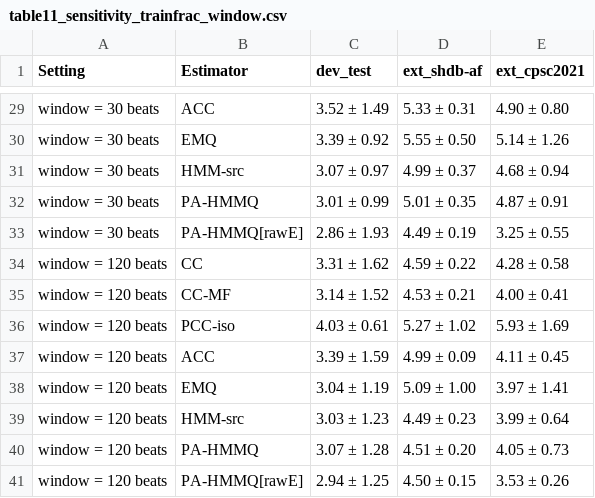
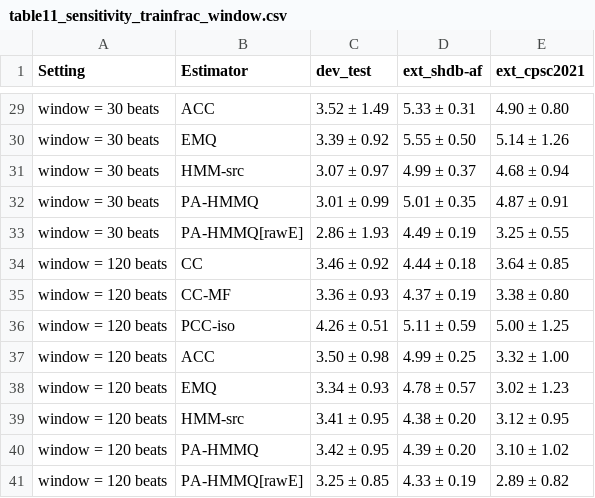
Before and after one commit to Bhargavteja-9779/rp_c_10, a CSV file: Target_Journal_Submission/tables/table11_sensitivity_trainfrac_window.csv, drawn as a sheet; only a part is shown, gaps mark what is left out.

```diff
--- a/Target_Journal_Submission/tables/table11_sensitivity_trainfrac_window.csv
+++ b/Target_Journal_Submission/tables/table11_sensitivity_trainfrac_window.csv
@@ -33,9 +33,9 @@ window = 30 beats,PA-HMMQ,3.01 ± 0.99,5.01 ± 0.35,4.87 ± 0.91
 window = 30 beats,PA-HMMQ[rawE],2.86 ± 1.93,4.49 ± 0.19,3.25 ± 0.55
-window = 120 beats,CC,3.31 ± 1.62,4.59 ± 0.22,4.28 ± 0.58
-window = 120 beats,CC-MF,3.14 ± 1.52,4.53 ± 0.21,4.00 ± 0.41
-window = 120 beats,PCC-iso,4.03 ± 0.61,5.27 ± 1.02,5.93 ± 1.69
-window = 120 beats,ACC,3.39 ± 1.59,4.99 ± 0.09,4.11 ± 0.45
-window = 120 beats,EMQ,3.04 ± 1.19,5.09 ± 1.00,3.97 ± 1.41
-window = 120 beats,HMM-src,3.03 ± 1.23,4.49 ± 0.23,3.99 ± 0.64
-window = 120 beats,PA-HMMQ,3.07 ± 1.28,4.51 ± 0.20,4.05 ± 0.73
-window = 120 beats,PA-HMMQ[rawE],2.94 ± 1.25,4.50 ± 0.15,3.53 ± 0.26
+window = 120 beats,CC,3.46 ± 0.92,4.44 ± 0.18,3.64 ± 0.85
+window = 120 beats,CC-MF,3.36 ± 0.93,4.37 ± 0.19,3.38 ± 0.80
+window = 120 beats,PCC-iso,4.26 ± 0.51,5.11 ± 0.59,5.00 ± 1.25
+window = 120 beats,ACC,3.50 ± 0.98,4.99 ± 0.25,3.32 ± 1.00
+window = 120 beats,EMQ,3.34 ± 0.93,4.78 ± 0.57,3.02 ± 1.23
+window = 120 beats,HMM-src,3.41 ± 0.95,4.38 ± 0.20,3.12 ± 0.95
+window = 120 beats,PA-HMMQ,3.42 ± 0.95,4.39 ± 0.20,3.10 ± 1.02
+window = 120 beats,PA-HMMQ[rawE],3.25 ± 0.85,4.33 ± 0.19,2.89 ± 0.82
```
Also changed, not shown: 12 other files.
